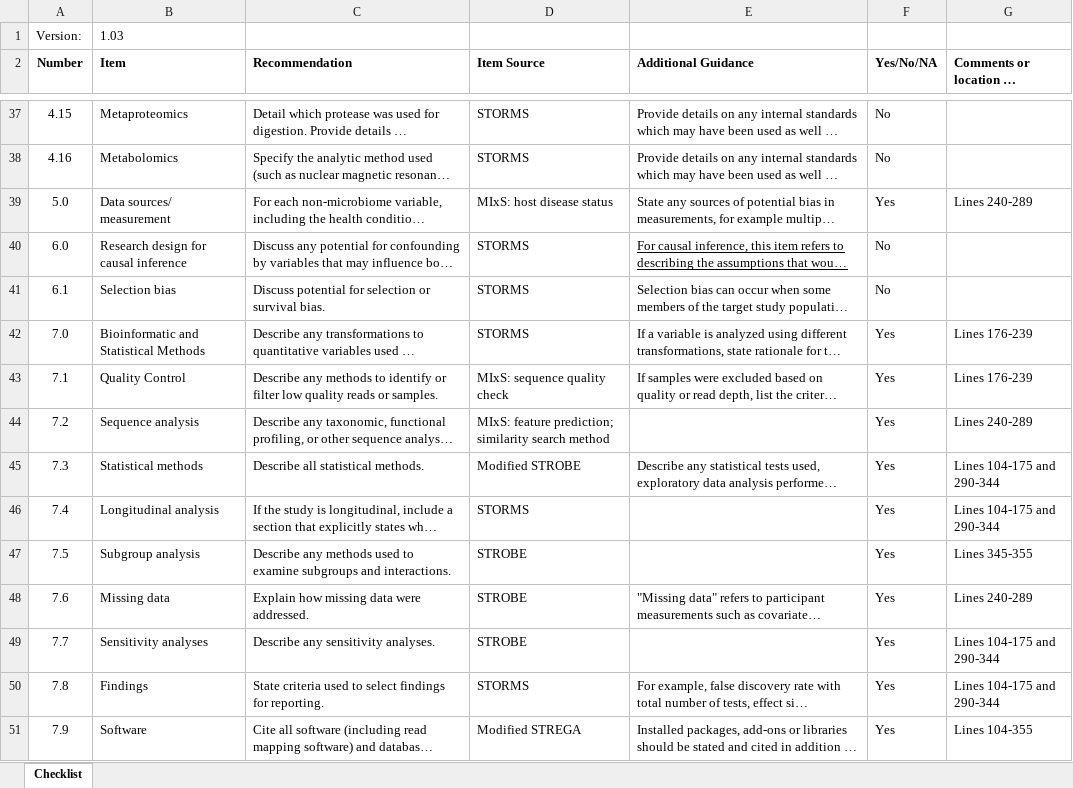
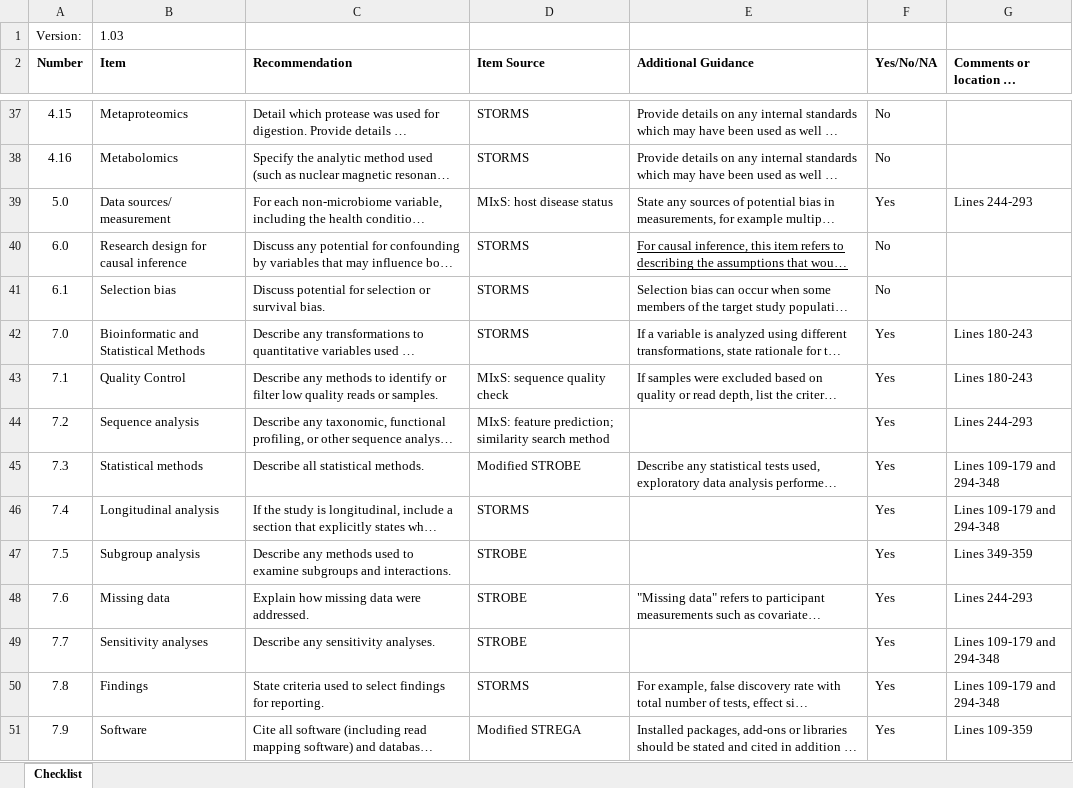
Before and after one commit to GRvanderPloeg/PARAFAC4Microbiome_project, an Excel workbook: 20250106_STORMS_Excel_1.03.xlsx, sheet Checklist, drawn as a sheet; only a part is shown, gaps mark what is left out; long unchanged cells end in …; values as stored, in another font and other column widths than the file's, no borders; conditional formats not drawn; the diff covers the shown part only; the diff names each change by its address in the sheet, - before the commit and + after, or states it on an @@ line.

Commit message:
Update 20250106_STORMS_Excel_1.03.xlsx

```diff
--- a/20250106_STORMS_Excel_1.03.xlsx (sheet Checklist)
+++ b/20250106_STORMS_Excel_1.03.xlsx (sheet Checklist)
-G39: Lines 240-289
+G39: Lines 244-293
-G42:G43: Lines 176-239
+G42:G43: Lines 180-243
-G44: Lines 240-289
+G44: Lines 244-293
-G45:G46: Lines 104-175 and 290-344
+G45:G46: Lines 109-179 and 294-348
-G47: Lines 345-355
+G47: Lines 349-359
-G48: Lines 240-289
+G48: Lines 244-293
-G49:G50: Lines 104-175 and 290-344
+G49:G50: Lines 109-179 and 294-348
-G51: Lines 104-355
+G51: Lines 109-359
```
Also changed, not shown: 29 edited cells elsewhere in this sheet.
